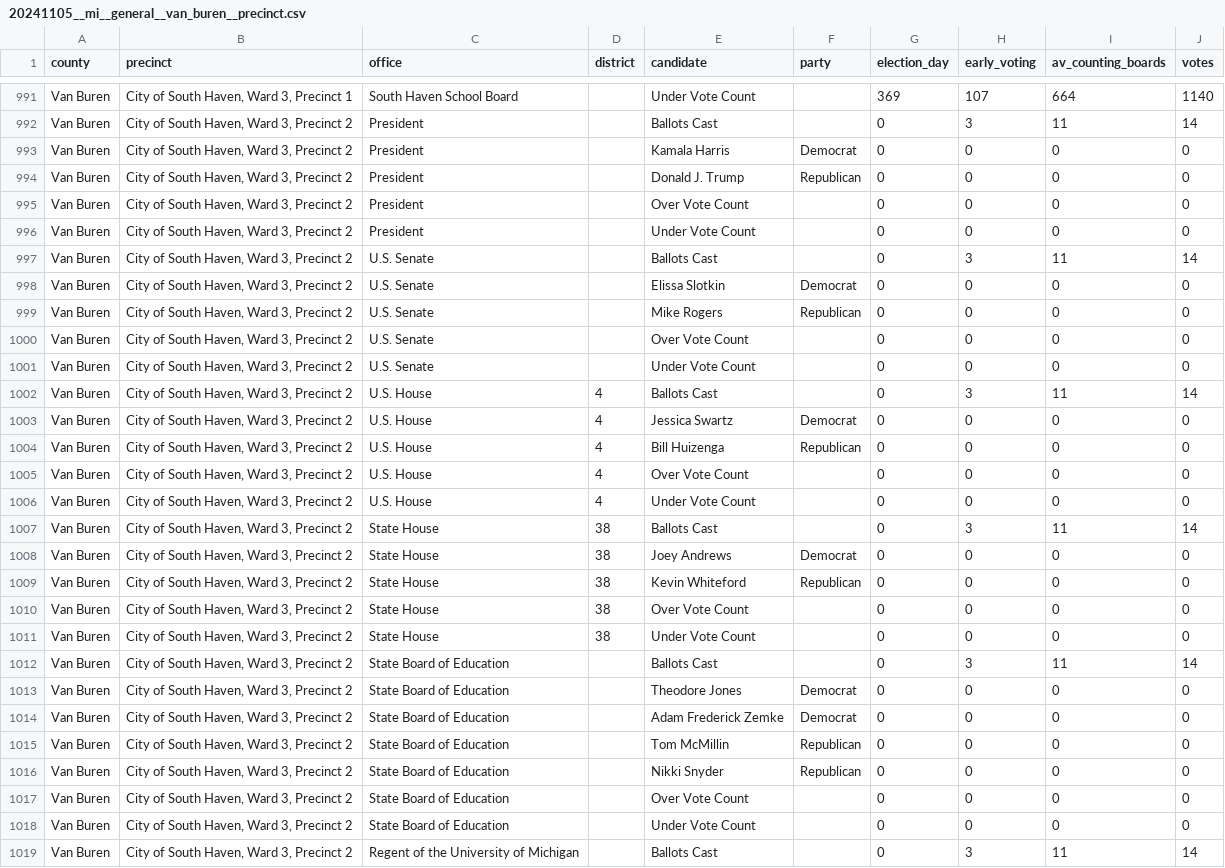
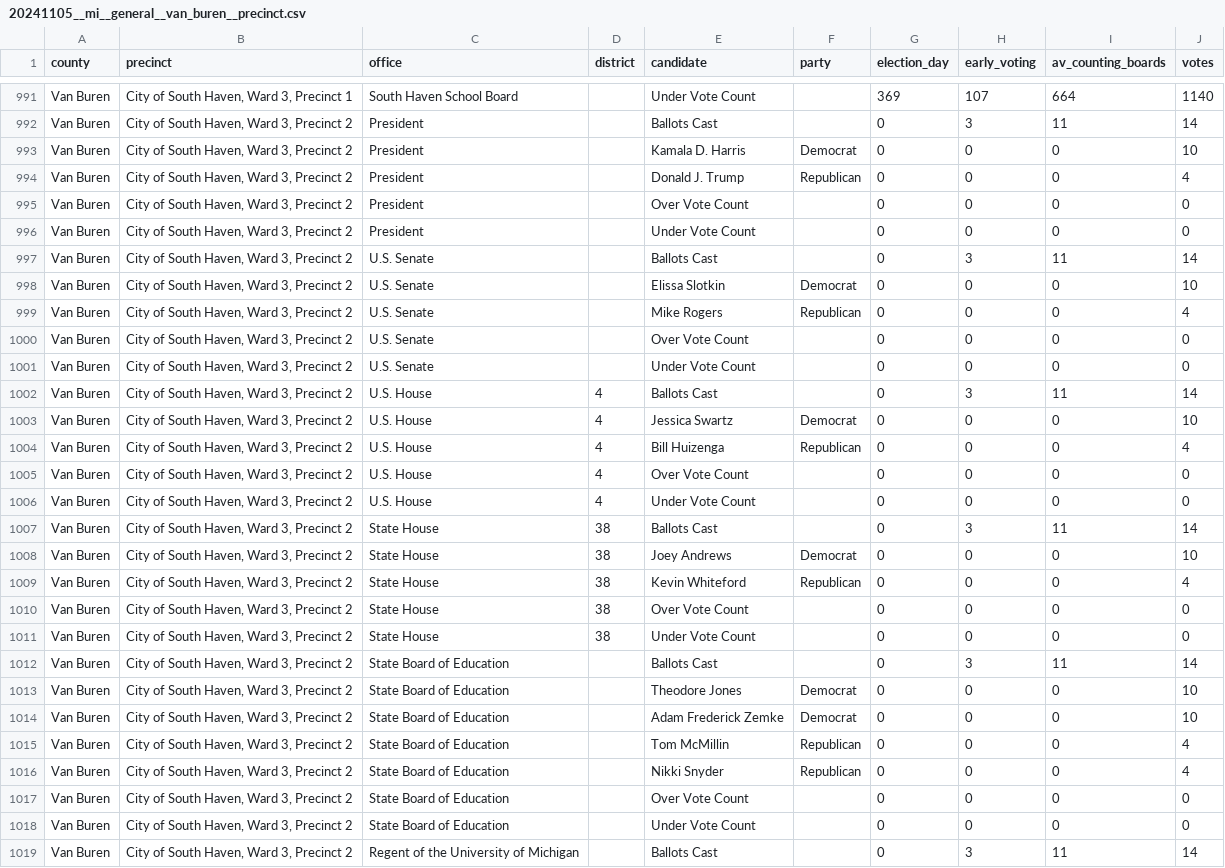
Before and after one commit to openelections/openelections-data-mi, a CSV file: 2024/counties/20241105__mi__general__van_buren__precinct.csv, drawn as a sheet; only a part is shown, gaps mark what is left out; the diff covers the shown part only.

Commit message:
fixed missing votes

```diff
--- a/2024/counties/20241105__mi__general__van_buren__precinct.csv
+++ b/2024/counties/20241105__mi__general__van_buren__precinct.csv
@@ -992,4 +992,4 @@ Van Buren,"City of South Haven, Ward 3, Precinct 1",South Haven School Board,,Un
 Van Buren,"City of South Haven, Ward 3, Precinct 2",President,,Ballots Cast,,0,3,11,14
-Van Buren,"City of South Haven, Ward 3, Precinct 2",President,,Kamala Harris,Democrat,0,0,0,0
-Van Buren,"City of South Haven, Ward 3, Precinct 2",President,,Donald J. Trump,Republican,0,0,0,0
+Van Buren,"City of South Haven, Ward 3, Precinct 2",President,,Kamala D. Harris,Democrat,0,0,0,10
+Van Buren,"City of South Haven, Ward 3, Precinct 2",President,,Donald J. Trump,Republican,0,0,0,4
 Van Buren,"City of South Haven, Ward 3, Precinct 2",President,,Over Vote Count,,0,0,0,0
@@ -997,4 +997,4 @@ Van Buren,"City of South Haven, Ward 3, Precinct 2",President,,Under Vote Count,
 Van Buren,"City of South Haven, Ward 3, Precinct 2",U.S. Senate,,Ballots Cast,,0,3,11,14
-Van Buren,"City of South Haven, Ward 3, Precinct 2",U.S. Senate,,Elissa Slotkin,Democrat,0,0,0,0
-Van Buren,"City of South Haven, Ward 3, Precinct 2",U.S. Senate,,Mike Rogers,Republican,0,0,0,0
+Van Buren,"City of South Haven, Ward 3, Precinct 2",U.S. Senate,,Elissa Slotkin,Democrat,0,0,0,10
+Van Buren,"City of South Haven, Ward 3, Precinct 2",U.S. Senate,,Mike Rogers,Republican,0,0,0,4
 Van Buren,"City of South Haven, Ward 3, Precinct 2",U.S. Senate,,Over Vote Count,,0,0,0,0
@@ -1002,4 +1002,4 @@ Van Buren,"City of South Haven, Ward 3, Precinct 2",U.S. Senate,,Under Vote Coun
 Van Buren,"City of South Haven, Ward 3, Precinct 2",U.S. House,4,Ballots Cast,,0,3,11,14
-Van Buren,"City of South Haven, Ward 3, Precinct 2",U.S. House,4,Jessica Swartz,Democrat,0,0,0,0
-Van Buren,"City of South Haven, Ward 3, Precinct 2",U.S. House,4,Bill Huizenga,Republican,0,0,0,0
+Van Buren,"City of South Haven, Ward 3, Precinct 2",U.S. House,4,Jessica Swartz,Democrat,0,0,0,10
+Van Buren,"City of South Haven, Ward 3, Precinct 2",U.S. House,4,Bill Huizenga,Republican,0,0,0,4
 Van Buren,"City of South Haven, Ward 3, Precinct 2",U.S. House,4,Over Vote Count,,0,0,0,0
@@ -1007,4 +1007,4 @@ Van Buren,"City of South Haven, Ward 3, Precinct 2",U.S. House,4,Under Vote Coun
 Van Buren,"City of South Haven, Ward 3, Precinct 2",State House,38,Ballots Cast,,0,3,11,14
-Van Buren,"City of South Haven, Ward 3, Precinct 2",State House,38,Joey Andrews,Democrat,0,0,0,0
-Van Buren,"City of South Haven, Ward 3, Precinct 2",State House,38,Kevin Whiteford,Republican,0,0,0,0
+Van Buren,"City of South Haven, Ward 3, Precinct 2",State House,38,Joey Andrews,Democrat,0,0,0,10
+Van Buren,"City of South Haven, Ward 3, Precinct 2",State House,38,Kevin Whiteford,Republican,0,0,0,4
 Van Buren,"City of South Haven, Ward 3, Precinct 2",State House,38,Over Vote Count,,0,0,0,0
@@ -1012,6 +1012,6 @@ Van Buren,"City of South Haven, Ward 3, Precinct 2",State House,38,Under Vote Co
 Van Buren,"City of South Haven, Ward 3, Precinct 2",State Board of Education,,Ballots Cast,,0,3,11,14
-Van Buren,"City of South Haven, Ward 3, Precinct 2",State Board of Education,,Theodore Jones,Democrat,0,0,0,0
-Van Buren,"City of South Haven, Ward 3, Precinct 2",State Board of Education,,Adam Frederick Zemke,Democrat,0,0,0,0
-Van Buren,"City of South Haven, Ward 3, Precinct 2",State Board of Education,,Tom McMillin,Republican,0,0,0,0
-Van Buren,"City of South Haven, Ward 3, Precinct 2",State Board of Education,,Nikki Snyder,Republican,0,0,0,0
+Van Buren,"City of South Haven, Ward 3, Precinct 2",State Board of Education,,Theodore Jones,Democrat,0,0,0,10
+Van Buren,"City of South Haven, Ward 3, Precinct 2",State Board of Education,,Adam Frederick Zemke,Democrat,0,0,0,10
+Van Buren,"City of South Haven, Ward 3, Precinct 2",State Board of Education,,Tom McMillin,Republican,0,0,0,4
+Van Buren,"City of South Haven, Ward 3, Precinct 2",State Board of Education,,Nikki Snyder,Republican,0,0,0,4
 Van Buren,"City of South Haven, Ward 3, Precinct 2",State Board of Education,,Over Vote Count,,0,0,0,0
```
Also changed, not shown: 61 edited cells elsewhere in this file, 2024/counties/20241105__mi__general__newaygo__precinct.csv, 2024/counties/20241105__mi__general__sanilac__precinct.csv, 3 other files.
